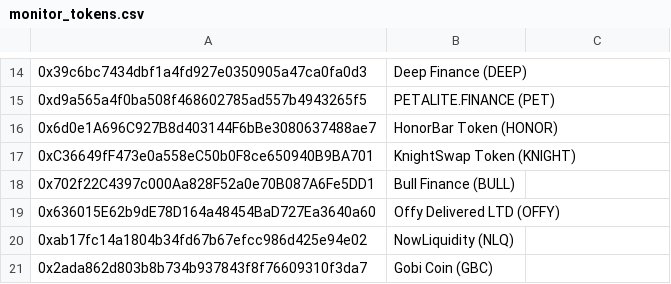
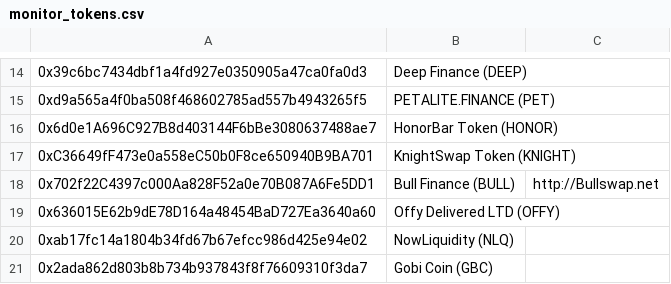
Before and after one commit to tamurajunichi/monitor, a CSV file: monitor_tokens.csv, drawn as a sheet; only a part is shown, gaps mark what is left out; the diff covers the shown part only; the diff names each change by its address in the sheet, - before the commit and + after, or states it on an @@ line.

```diff
--- a/monitor_tokens.csv
+++ b/monitor_tokens.csv
-C18: (empty)
+C18: http://Bullswap.net
```
Also changed, not shown: 13 edited cells elsewhere in this file, 1 other file.
